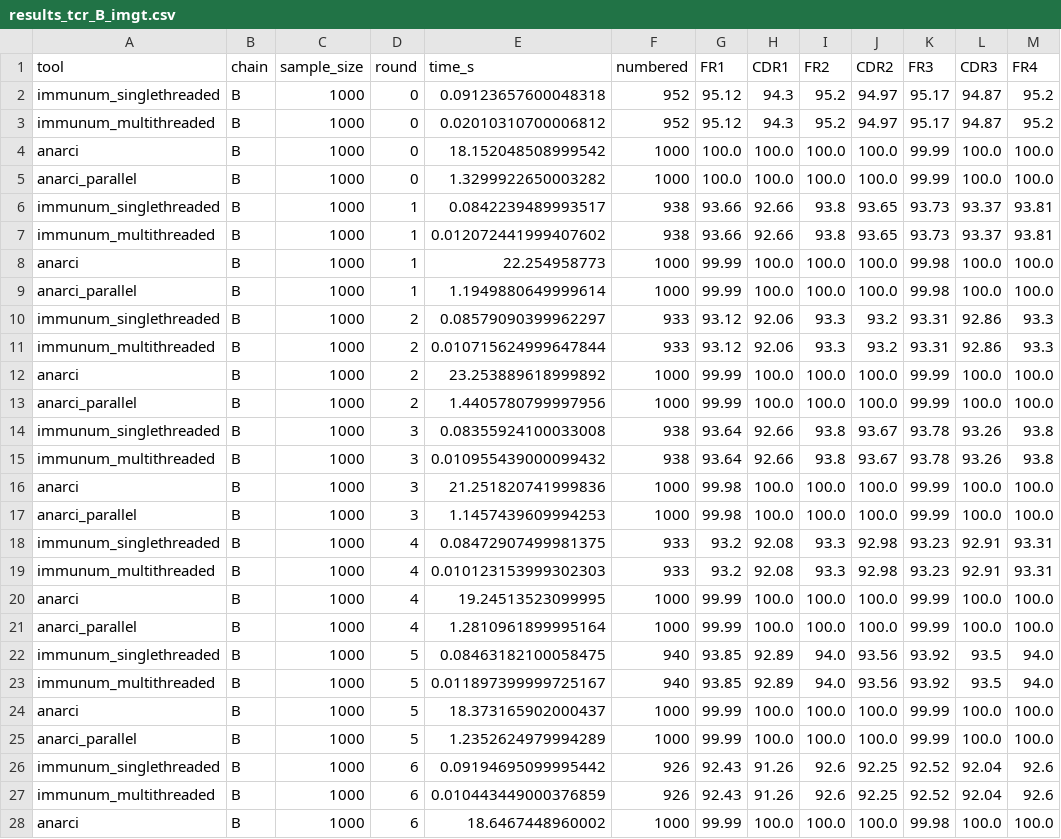
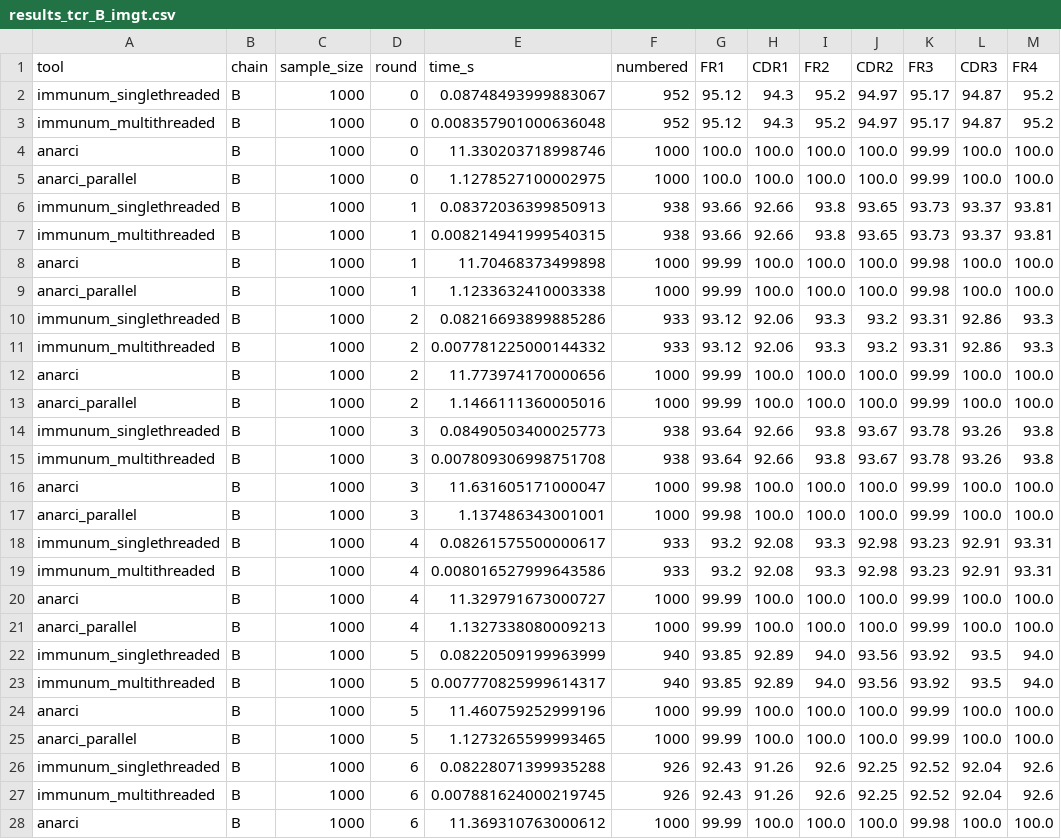
Before and after one commit to ENPICOM/immunum, a CSV file: resources/benchmark_results/results_tcr_B_imgt.csv, drawn as a sheet; only a part is shown; the diff covers the shown part only; the diff names each change by its address in the sheet, - before the commit and + after, or states it on an @@ line.

```diff
--- a/resources/benchmark_results/results_tcr_B_imgt.csv
+++ b/resources/benchmark_results/results_tcr_B_imgt.csv
-E2 (time_s): 0.09123657600048318
+E2 (time_s): 0.08748493999883067
-E3 (time_s): 0.02010310700006812
+E3 (time_s): 0.008357901000636048
-E4 (time_s): 18.152048508999542
+E4 (time_s): 11.330203718998746
-E5 (time_s): 1.3299922650003282
+E5 (time_s): 1.1278527100002975
-E6 (time_s): 0.0842239489993517
+E6 (time_s): 0.08372036399850913
-E7 (time_s): 0.012072441999407602
+E7 (time_s): 0.008214941999540315
-E8 (time_s): 22.254958773
+E8 (time_s): 11.70468373499898
-E9 (time_s): 1.1949880649999614
+E9 (time_s): 1.1233632410003338
-E10 (time_s): 0.08579090399962297
+E10 (time_s): 0.08216693899885286
-E11 (time_s): 0.010715624999647844
+E11 (time_s): 0.007781225000144332
-E12 (time_s): 23.253889618999892
+E12 (time_s): 11.773974170000656
-E13 (time_s): 1.4405780799997956
+E13 (time_s): 1.1466111360005016
-E14 (time_s): 0.08355924100033008
+E14 (time_s): 0.08490503400025773
-E15 (time_s): 0.010955439000099432
+E15 (time_s): 0.007809306998751708
-E16 (time_s): 21.251820741999836
+E16 (time_s): 11.631605171000047
-E17 (time_s): 1.1457439609994253
+E17 (time_s): 1.137486343001001
-E18 (time_s): 0.08472907499981375
+E18 (time_s): 0.08261575500000617
-E19 (time_s): 0.010123153999302303
+E19 (time_s): 0.008016527999643586
-E20 (time_s): 19.24513523099995
+E20 (time_s): 11.329791673000727
-E21 (time_s): 1.2810961899995164
+E21 (time_s): 1.1327338080009213
-E22 (time_s): 0.08463182100058475
+E22 (time_s): 0.08220509199963999
-E23 (time_s): 0.011897399999725167
+E23 (time_s): 0.007770825999614317
-E24 (time_s): 18.373165902000437
+E24 (time_s): 11.460759252999196
-E25 (time_s): 1.2352624979994289
+E25 (time_s): 1.1273265599993465
-E26 (time_s): 0.09194695099995442
+E26 (time_s): 0.08228071399935288
-E27 (time_s): 0.010443449000376859
+E27 (time_s): 0.007881624000219745
-E28 (time_s): 18.6467448960002
+E28 (time_s): 11.369310763000612
```
Also changed, not shown: 1 edited cell elsewhere in this file, resources/benchmark_results/arm/results_headline.csv, resources/benchmark_results/results_headline.csv, 19 other files.
